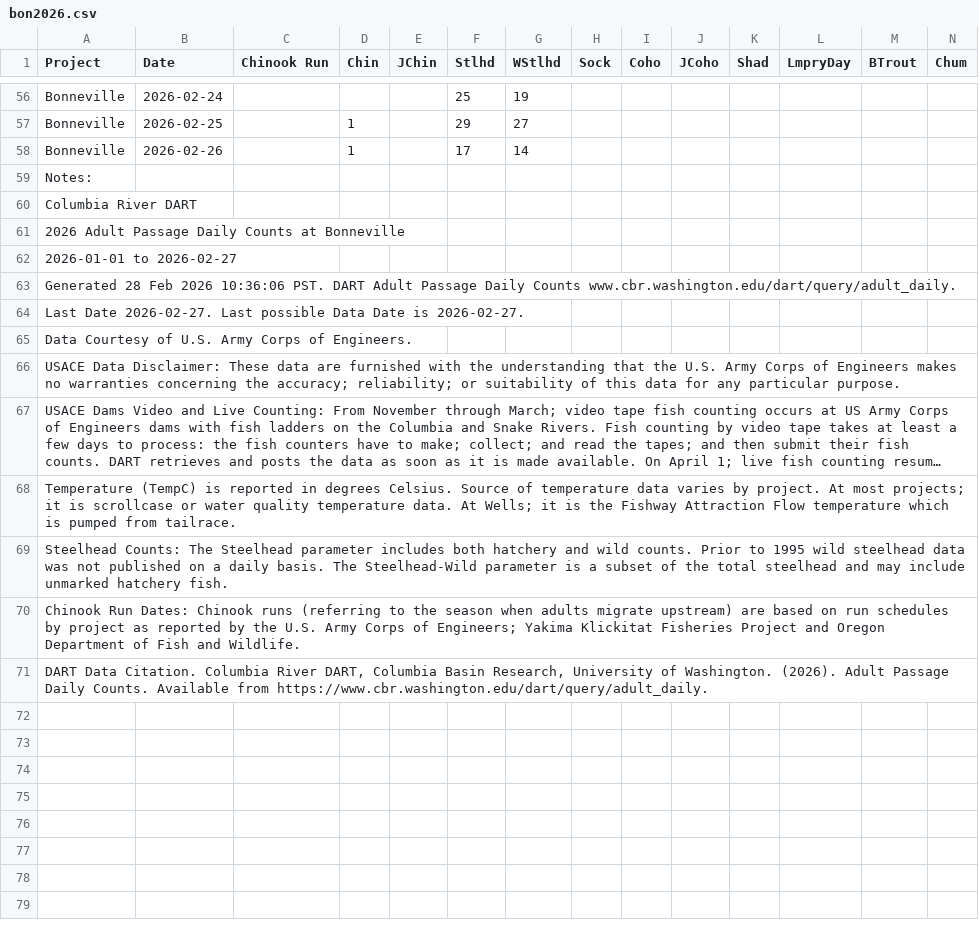
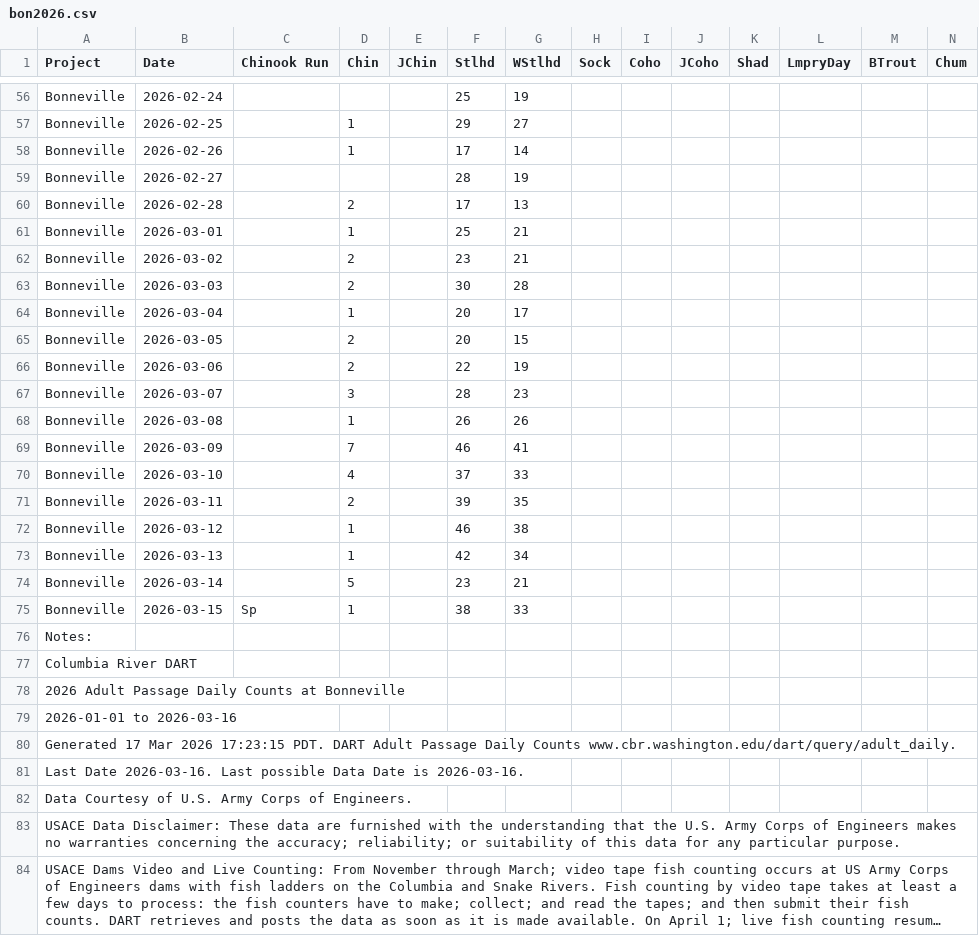
Before and after one commit to liu-zoe/orcasalmon, a CSV file: data/bonchinook/bon2026.csv, drawn as a sheet; only a part is shown, gaps mark what is left out; the shorter side is filled out with more unchanged rows; long unchanged cells end in …; addresses are those after the commit; rows hold the shown columns only; the diff names each change by its address in the sheet, - before the commit and + after, or states it on an @@ line.

Commit message:
data update

```diff
--- a/data/bonchinook/bon2026.csv
+++ b/data/bonchinook/bon2026.csv
+row 59: Bonneville | 2026-02-27 |  |  |  | 28 | 19
+row 60: Bonneville | 2026-02-28 |  | 2 |  | 17 | 13
+row 61: Bonneville | 2026-03-01 |  | 1 |  | 25 | 21
+row 62: Bonneville | 2026-03-02 |  | 2 |  | 23 | 21
+row 63: Bonneville | 2026-03-03 |  | 2 |  | 30 | 28
+row 64: Bonneville | 2026-03-04 |  | 1 |  | 20 | 17
+row 65: Bonneville | 2026-03-05 |  | 2 |  | 20 | 15
+row 66: Bonneville | 2026-03-06 |  | 2 |  | 22 | 19
+row 67: Bonneville | 2026-03-07 |  | 3 |  | 28 | 23
+row 68: Bonneville | 2026-03-08 |  | 1 |  | 26 | 26
+row 69: Bonneville | 2026-03-09 |  | 7 |  | 46 | 41
+row 70: Bonneville | 2026-03-10 |  | 4 |  | 37 | 33
+row 71: Bonneville | 2026-03-11 |  | 2 |  | 39 | 35
+row 72: Bonneville | 2026-03-12 |  | 1 |  | 46 | 38
+row 73: Bonneville | 2026-03-13 |  | 1 |  | 42 | 34
+row 74: Bonneville | 2026-03-14 |  | 5 |  | 23 | 21
+row 75: Bonneville | 2026-03-15 | Sp | 1 |  | 38 | 33
-A79 (Project): 2026-01-01 to 2026-02-27
+A79 (Project): 2026-01-01 to 2026-03-16
-A80 (Project): Generated 28 Feb 2026 10:36:06 PST. DART Adult…
+A80 (Project): Generated 17 Mar 2026 17:23:15 PDT. DART Adult…
-A81 (Project): Last Date 2026-02-27. Last possible Data Date is 2026-02-27.
+A81 (Project): Last Date 2026-03-16. Last possible Data Date is 2026-03-16.
```
Also changed, not shown: 1 other file.
